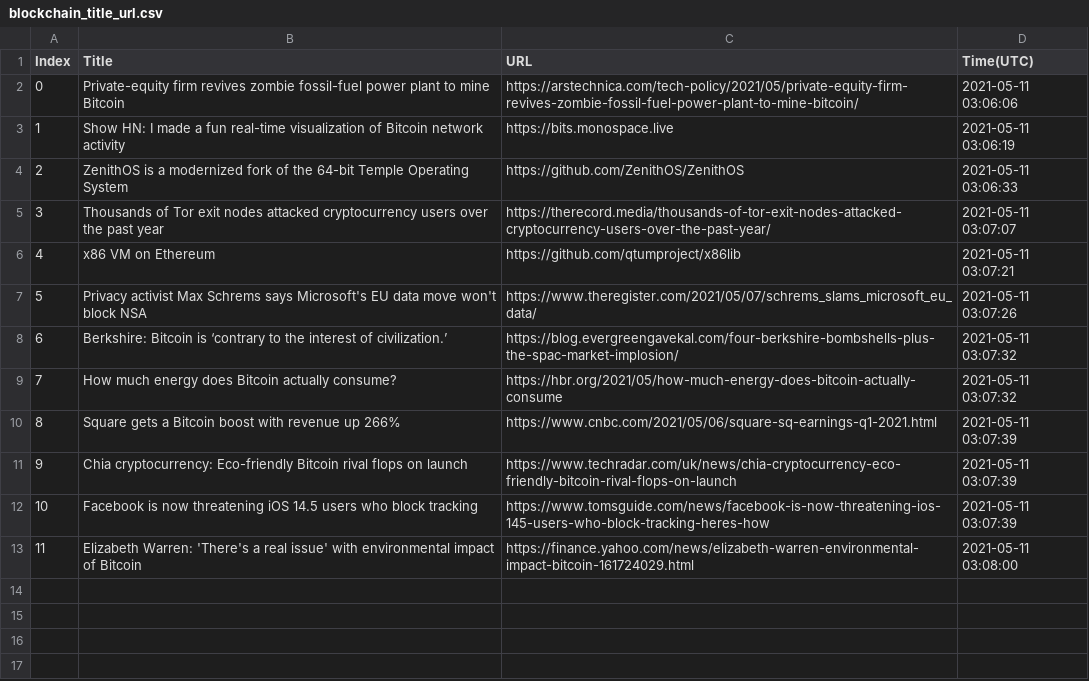
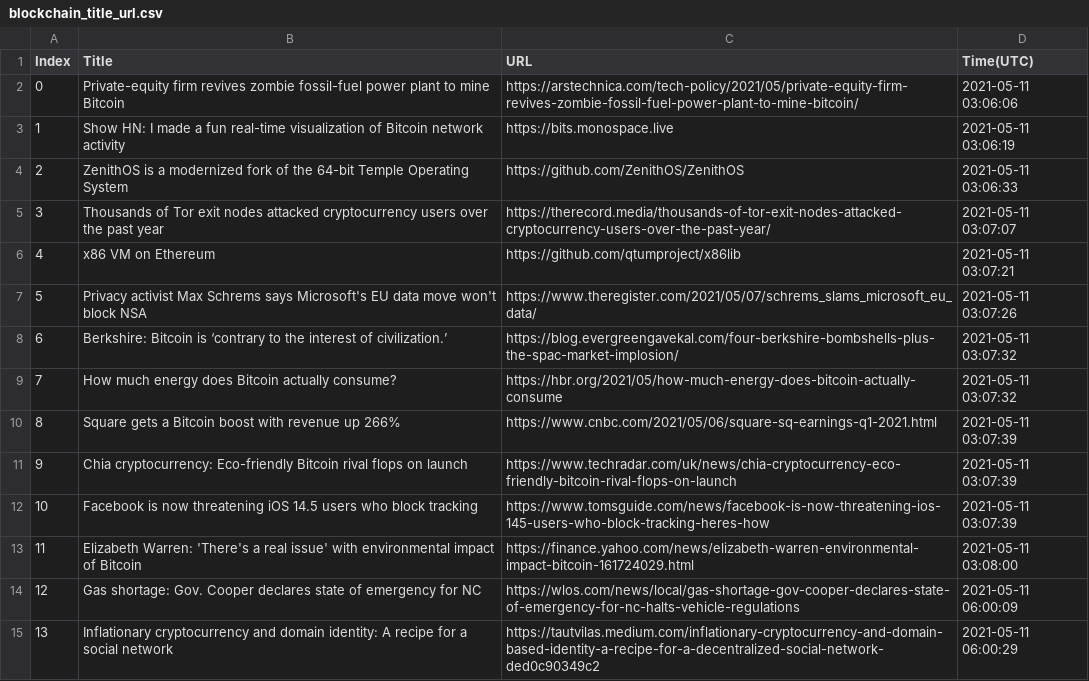
Before and after one commit to seitlab/seitlab.github.io, a CSV file: data/blockchain_title_url.csv, drawn as a sheet; the diff names each change by its address in the sheet, - before the commit and + after, or states it on an @@ line.

```diff
--- a/data/blockchain_title_url.csv
+++ b/data/blockchain_title_url.csv
+row 14: 12 | Gas shortage: Gov. Cooper declares state of emergency for NC | https://wlos.com/news/local/gas-shortage-gov-cooper-declares-state-of-emergency-for-nc-halts-vehicle-regulations | 2021-05-11 06:00:09
+row 15: 13 | Inflationary cryptocurrency and domain identity: A recipe for a social network | https://tautvilas.medium.com/inflationary-cryptocurrency-and-domain-based-identity-a-recipe-for-a-decentralized-social-network-ded0c90349c2 | 2021-05-11 06:00:29
```
Also changed, not shown: data/ai_title_url.csv, 1 other file.
